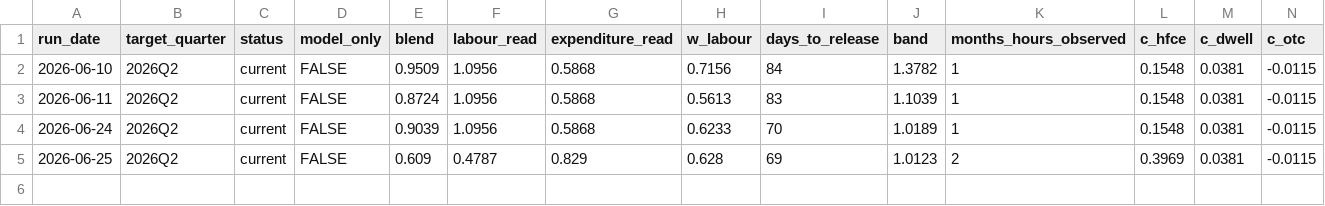
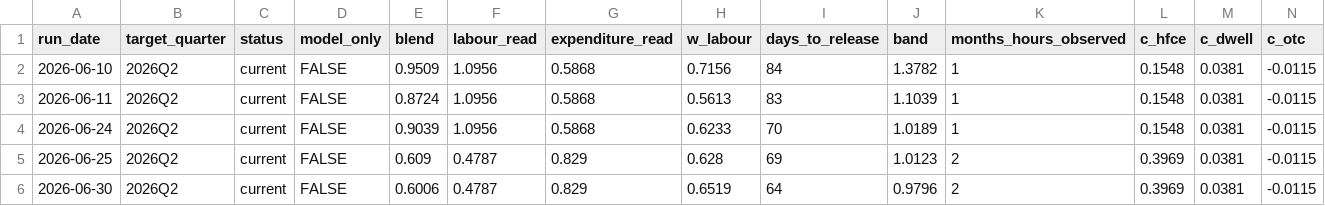
Before and after one commit to andrewlilley/ausnow, a CSV file: data/nowcast_history.csv, drawn as a sheet; only a part is shown; rows hold the shown columns only; the diff names each change by its address in the sheet, - before the commit and + after, or states it on an @@ line.

Commit message:
nowcast run 2026-06-30

```diff
--- a/data/nowcast_history.csv
+++ b/data/nowcast_history.csv
+row 6: 2026-06-30 | 2026Q2 | current | FALSE | 0.6006 | 0.4787 | 0.829 | 0.6519 | 64 | 0.9796 | 2 | 0.3969 | 0.0381 | -0.0115
```
Also changed, not shown: data/heartbeat.csv, 18 other files.
